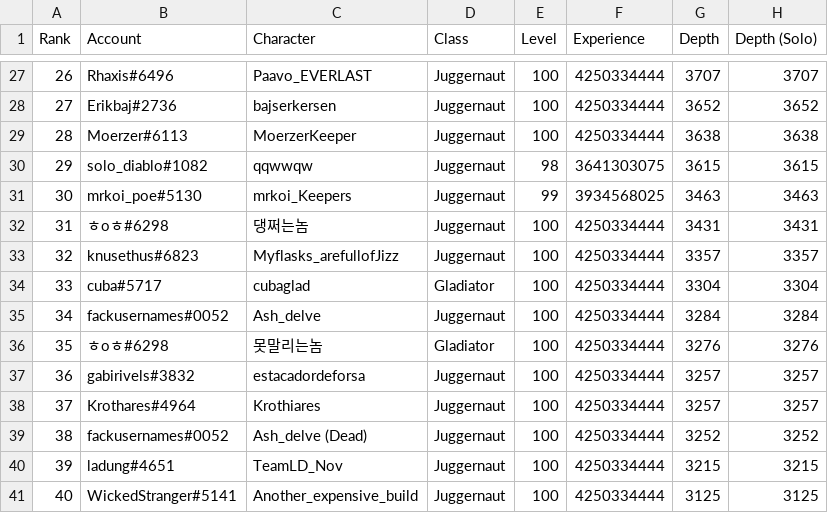
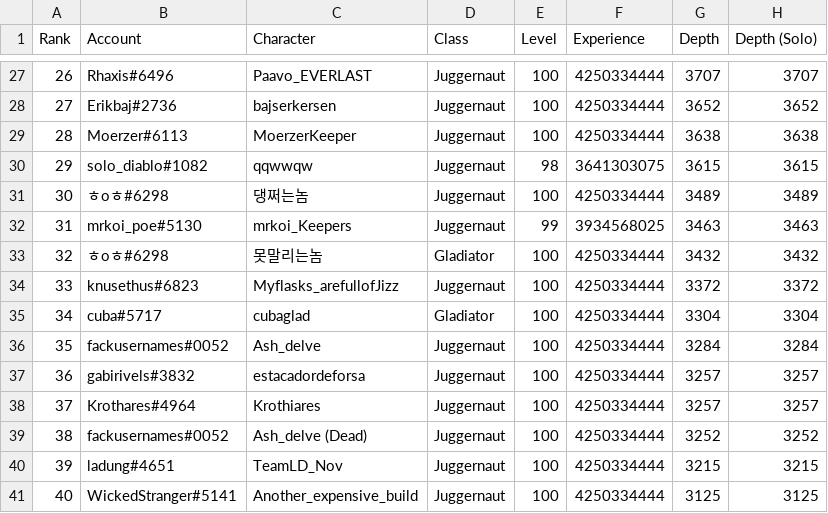
Before and after one commit to danis101/poe-ladder, a TSV file: data/keepers-delve.tsv, drawn as a sheet; only a part is shown, gaps mark what is left out; the diff covers the shown part only.

```diff
--- a/data/keepers-delve.tsv
+++ b/data/keepers-delve.tsv
@@ -30,8 +30,8 @@ Rank	Account	Character	Class	Level	Experience	Depth	Depth (Solo)
 29	solo_diablo#1082	qqwwqw	Juggernaut	98	3641303075	3615	3615
-30	mrkoi_poe#5130	mrkoi_Keepers	Juggernaut	99	3934568025	3463	3463
-31	ㅎoㅎ#6298	댕쩌는놈	Juggernaut	100	4250334444	3431	3431
-32	knusethus#6823	Myflasks_arefullofJizz	Juggernaut	100	4250334444	3357	3357
-33	cuba#5717	cubaglad	Gladiator	100	4250334444	3304	3304
-34	fackusernames#0052	Ash_delve	Juggernaut	100	4250334444	3284	3284
-35	ㅎoㅎ#6298	못말리는놈	Gladiator	100	4250334444	3276	3276
+30	ㅎoㅎ#6298	댕쩌는놈	Juggernaut	100	4250334444	3489	3489
+31	mrkoi_poe#5130	mrkoi_Keepers	Juggernaut	99	3934568025	3463	3463
+32	ㅎoㅎ#6298	못말리는놈	Gladiator	100	4250334444	3432	3432
+33	knusethus#6823	Myflasks_arefullofJizz	Juggernaut	100	4250334444	3372	3372
+34	cuba#5717	cubaglad	Gladiator	100	4250334444	3304	3304
+35	fackusernames#0052	Ash_delve	Juggernaut	100	4250334444	3284	3284
 36	gabirivels#3832	estacadordeforsa	Juggernaut	100	4250334444	3257	3257
```
Also changed, not shown: 26 edited cells elsewhere in this file.
